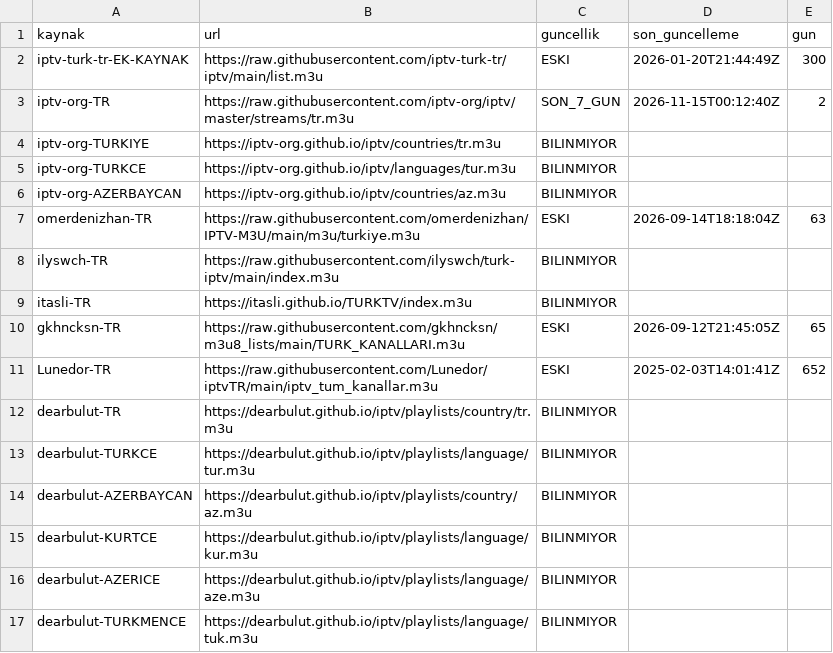
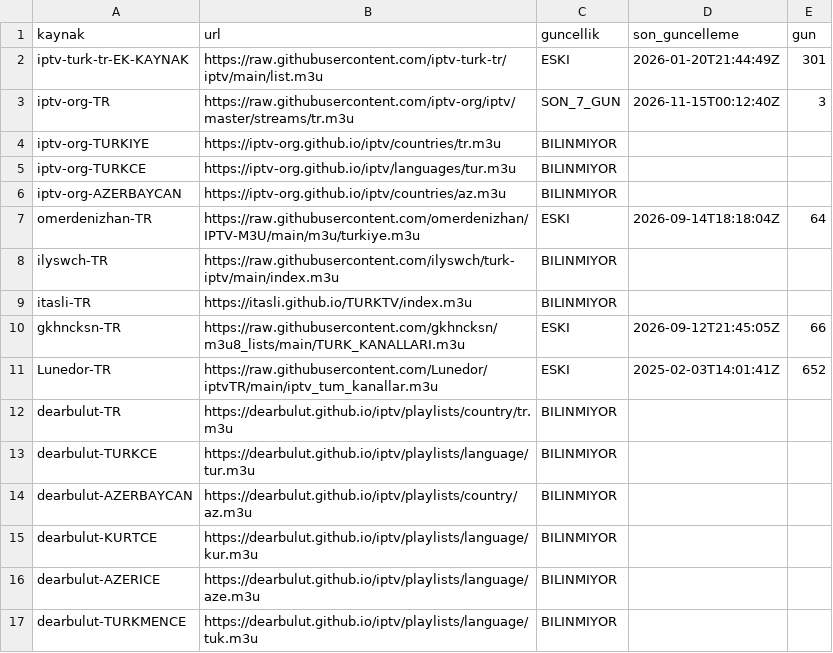
Before and after one commit to Madsc55/madsc-tv, a CSV file: madsc_kesif/kaynak_guncelligi.csv, drawn as a sheet; only a part is shown.

```diff
--- a/madsc_kesif/kaynak_guncelligi.csv
+++ b/madsc_kesif/kaynak_guncelligi.csv
@@ -1,4 +1,4 @@
 kaynak,url,guncellik,son_guncelleme,gun
-iptv-turk-tr-EK-KAYNAK,https://raw.githubusercontent.com/iptv-turk-tr/iptv/main/list.m3u,ESKI,2026-01-20T21:44:49Z,300
-iptv-org-TR,https://raw.githubusercontent.com/iptv-org/iptv/master/streams/tr.m3u,SON_7_GUN,2026-11-15T00:12:40Z,2
+iptv-turk-tr-EK-KAYNAK,https://raw.githubusercontent.com/iptv-turk-tr/iptv/main/list.m3u,ESKI,2026-01-20T21:44:49Z,301
+iptv-org-TR,https://raw.githubusercontent.com/iptv-org/iptv/master/streams/tr.m3u,SON_7_GUN,2026-11-15T00:12:40Z,3
 iptv-org-TURKIYE,https://iptv-org.github.io/iptv/countries/tr.m3u,BILINMIYOR,,
@@ -6,6 +6,6 @@ iptv-org-TURKCE,https://iptv-org.github.io/iptv/languages/tur.m3u,BILINMIYOR,,
 iptv-org-AZERBAYCAN,https://iptv-org.github.io/iptv/countries/az.m3u,BILINMIYOR,,
-omerdenizhan-TR,https://raw.githubusercontent.com/omerdenizhan/IPTV-M3U/main/m3u/turkiye.m3u,ESKI,2026-09-14T18:18:04Z,63
+omerdenizhan-TR,https://raw.githubusercontent.com/omerdenizhan/IPTV-M3U/main/m3u/turkiye.m3u,ESKI,2026-09-14T18:18:04Z,64
 ilyswch-TR,https://raw.githubusercontent.com/ilyswch/turk-iptv/main/index.m3u,BILINMIYOR,,
 itasli-TR,https://itasli.github.io/TURKTV/index.m3u,BILINMIYOR,,
-gkhncksn-TR,https://raw.githubusercontent.com/gkhncksn/m3u8_lists/main/TURK_KANALLARI.m3u,ESKI,2026-09-12T21:45:05Z,65
+gkhncksn-TR,https://raw.githubusercontent.com/gkhncksn/m3u8_lists/main/TURK_KANALLARI.m3u,ESKI,2026-09-12T21:45:05Z,66
 Lunedor-TR,https://raw.githubusercontent.com/Lunedor/iptvTR/main/iptv_tum_kanallar.m3u,ESKI,2025-02-03T14:01:41Z,652
```
Also changed, not shown: madsc_kesif/ana_liste_calismayanlar.csv, madsc_kesif/ana_liste_saglik_raporu.csv, 6 other files.
